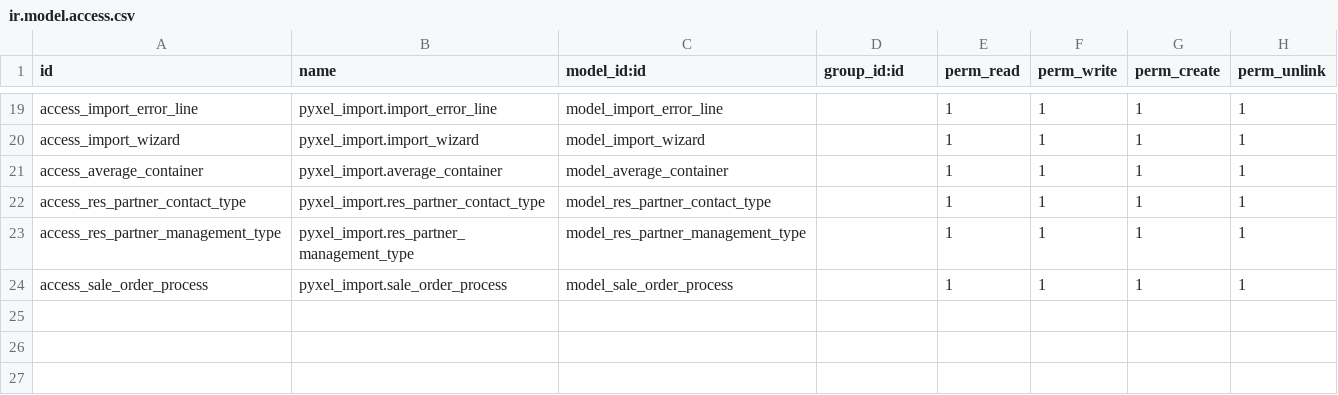
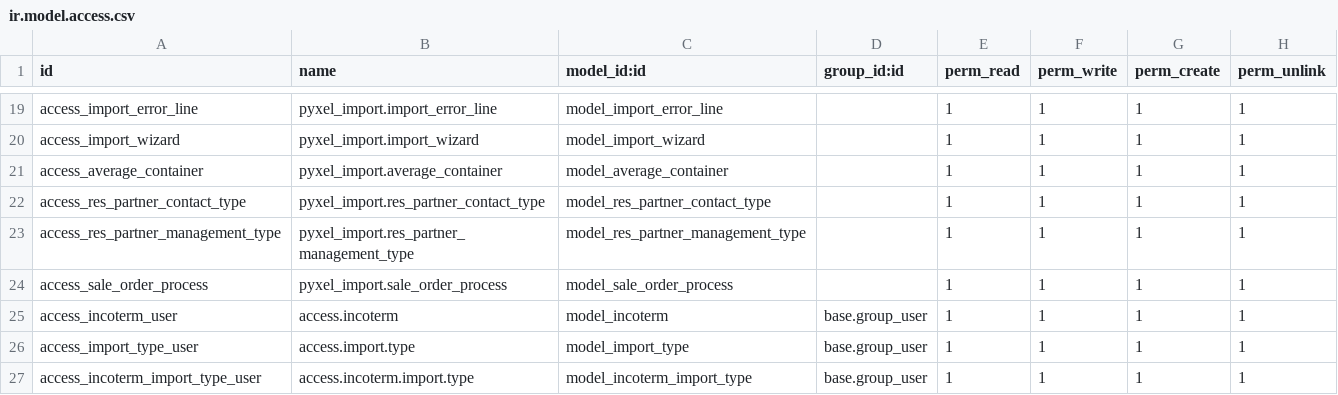
Before and after one commit to YaimiTC/Pyxel_IA, a CSV file: pyxel_import_backend/security/ir.model.access.csv, drawn as a sheet; only a part is shown, gaps mark what is left out; the diff names each change by its address in the sheet, - before the commit and + after, or states it on an @@ line.

Commit message:
incoterm, import_type and incoterm_import_type models

```diff
--- a/pyxel_import_backend/security/ir.model.access.csv
+++ b/pyxel_import_backend/security/ir.model.access.csv
+row 25: access_incoterm_user | access.incoterm | model_incoterm | base.group_user | 1 | 1 | 1 | 1
+row 26: access_import_type_user | access.import.type | model_import_type | base.group_user | 1 | 1 | 1 | 1
+row 27: access_incoterm_import_type_user | access.incoterm.import.type | model_incoterm_import_type | base.group_user | 1 | 1 | 1 | 1
```
Also changed, not shown: 8 other files.
